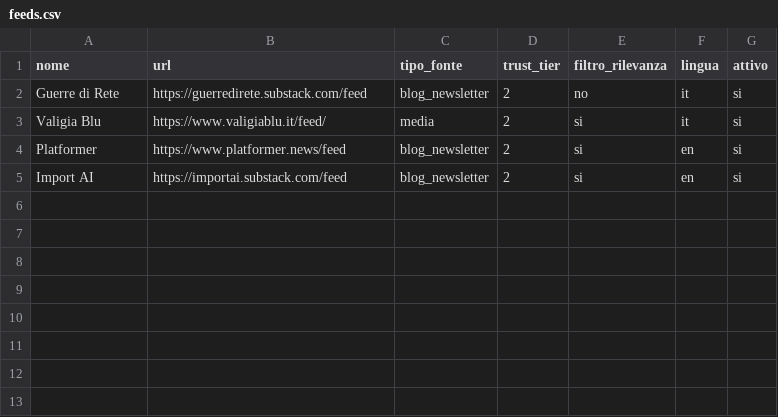
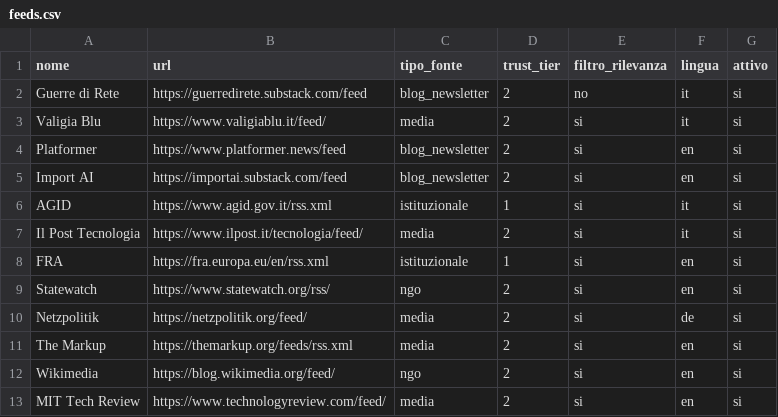
Before and after one commit to Draconer00/tech_advocacy_italia, a CSV file: data/utils/feeds.csv, drawn as a sheet; the diff names each change by its address in the sheet, - before the commit and + after, or states it on an @@ line.

```diff
--- a/data/utils/feeds.csv
+++ b/data/utils/feeds.csv
+row 6: AGID | https://www.agid.gov.it/rss.xml | istituzionale | 1 | si | it | si
+row 7: Il Post Tecnologia | https://www.ilpost.it/tecnologia/feed/ | media | 2 | si | it | si
+row 8: FRA | https://fra.europa.eu/en/rss.xml | istituzionale | 1 | si | en | si
+row 9: Statewatch | https://www.statewatch.org/rss/ | ngo | 2 | si | en | si
+row 10: Netzpolitik | https://netzpolitik.org/feed/ | media | 2 | si | de | si
+row 11: The Markup | https://themarkup.org/feeds/rss.xml | media | 2 | si | en | si
+row 12: Wikimedia | https://blog.wikimedia.org/feed/ | ngo | 2 | si | en | si
+row 13: MIT Tech Review | https://www.technologyreview.com/feed/ | media | 2 | si | en | si
```
